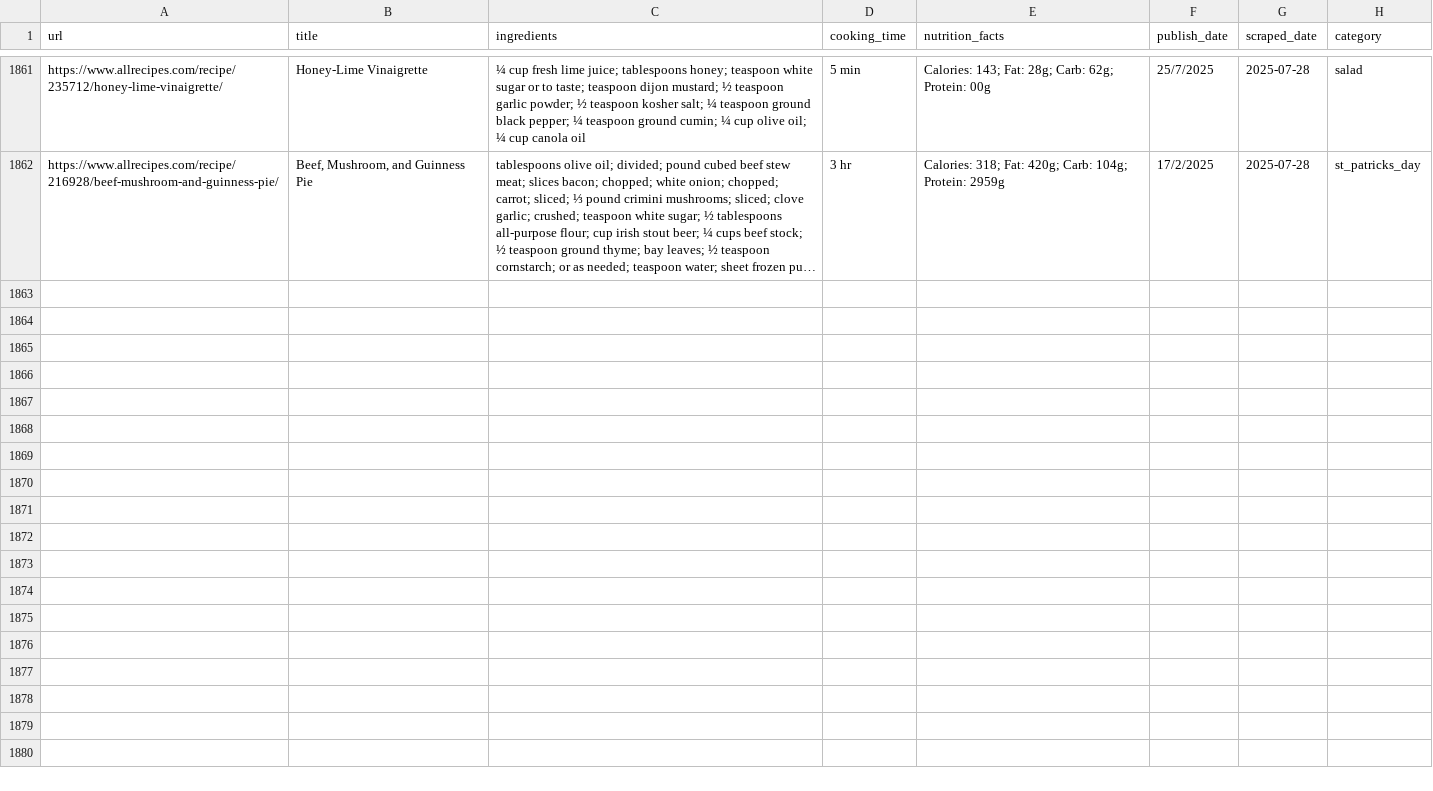
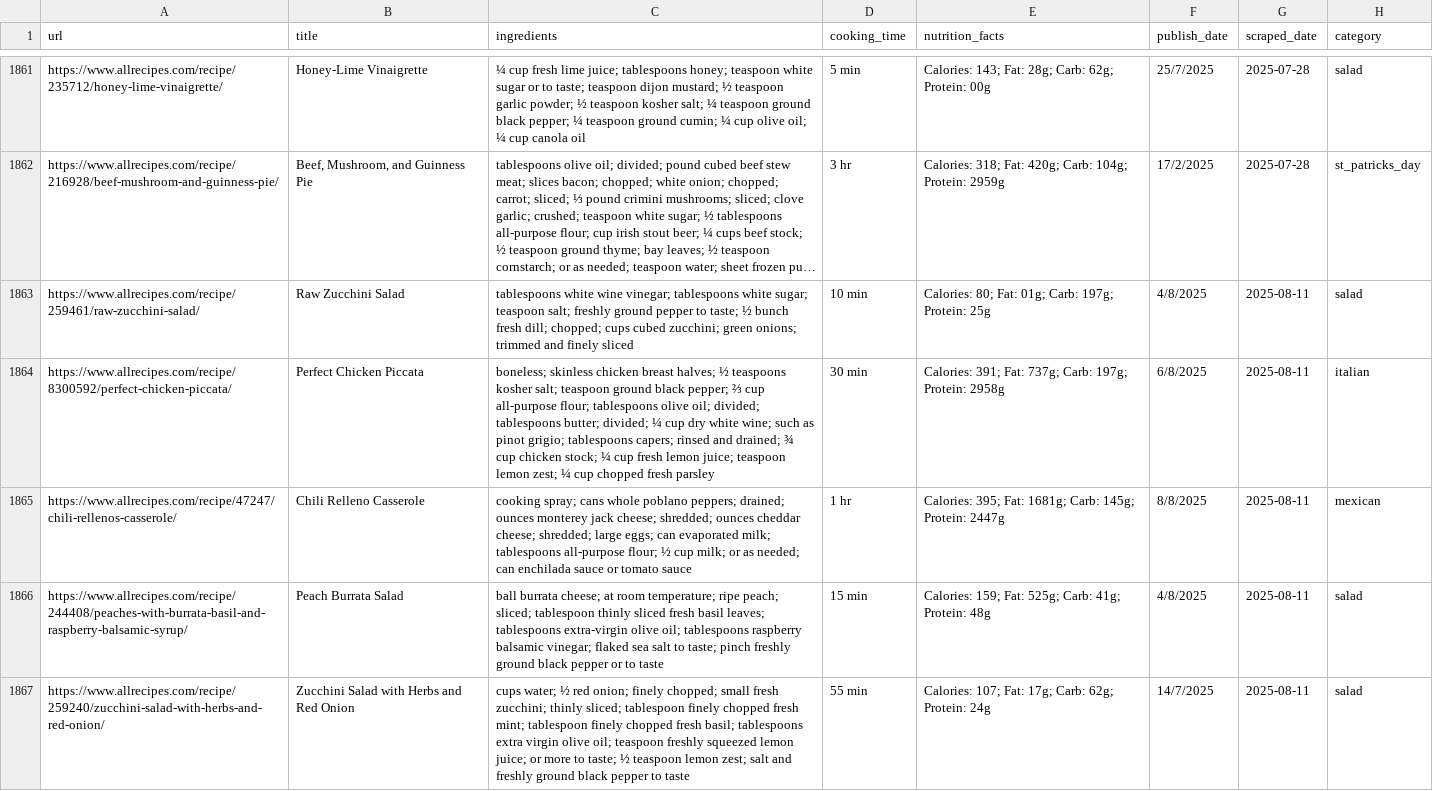
Before and after one commit to Dania909/DS_WebScraping, a CSV file: combined_cleaned.csv, drawn as a sheet; only a part is shown, gaps mark what is left out; long unchanged cells end in …; the diff covers the shown part only; the diff names each change by its address in the sheet, - before the commit and + after, or states it on an @@ line.

```diff
--- a/combined_cleaned.csv
+++ b/combined_cleaned.csv
+row 1863: https://www.allrecipes.com/recipe/259461/raw-zucchini-salad/ | Raw Zucchini Salad | tablespoons white wine vinegar; tablespoons white sugar; teaspoon salt; freshly ground pepper to taste; ½ bunch fresh dill; chopped; cups cubed zucchini; green onions; trimmed and finely sliced | 10 min | Calories: 80; Fat: 01g; Carb: 197g; Protein: 25g | 4/8/2025 | 2025-08-11 | salad
+row 1864: https://www.allrecipes.com/recipe/8300592/perfect-chicken-piccata/ | Perfect Chicken Piccata | boneless; skinless chicken breast halves; ½ teaspoons kosher salt; teaspoon ground black pepper; ⅔ cup all-purpose flour; tablespoons olive oil; divided; tablespoons butter; divided; ¼ cup dry white wine; such as pinot grigio; tablespoons capers; rinsed and drained; ¾ cup chicken stock; ¼ cup fresh lemon juice; teaspoon lemon zest; ¼ cup chopped fresh parsley | 30 min | Calories: 391; Fat: 737g; Carb: 197g; Protein: 2958g | 6/8/2025 | 2025-08-11 | italian
+row 1865: https://www.allrecipes.com/recipe/47247/chili-rellenos-casserole/ | Chili Relleno Casserole | cooking spray; cans whole poblano peppers; drained; ounces monterey jack cheese; shredded; ounces cheddar cheese; shredded; large eggs; can evaporated milk; tablespoons all-purpose flour; ½ cup milk; or as needed; can enchilada sauce or tomato sauce | 1 hr | Calories: 395; Fat: 1681g; Carb: 145g; Protein: 2447g | 8/8/2025 | 2025-08-11 | mexican
+row 1866: https://www.allrecipes.com/recipe/244408/peaches-with-burrata-basil-and-raspberry-balsamic-syrup/ | Peach Burrata Salad | ball burrata cheese; at room temperature; ripe peach; sliced; tablespoon thinly sliced fresh basil leaves; tablespoons extra-virgin olive oil; tablespoons raspberry balsamic vinegar; flaked sea salt to taste; pinch freshly ground black pepper or to taste | 15 min | Calories: 159; Fat: 525g; Carb: 41g; Protein: 48g | 4/8/2025 | 2025-08-11 | salad
+row 1867: https://www.allrecipes.com/recipe/259240/zucchini-salad-with-herbs-and-red-onion/ | Zucchini Salad with Herbs and Red Onion | cups water; ½ red onion; finely chopped; small fresh zucchini; thinly sliced; tablespoon finely chopped fresh mint; tablespoon finely chopped fresh basil; tablespoons extra virgin olive oil; teaspoon freshly squeezed lemon juice; or more to taste; ½ teaspoon lemon zest; salt and freshly ground black pepper to taste | 55 min | Calories: 107; Fat: 17g; Carb: 62g; Protein: 24g | 14/7/2025 | 2025-08-11 | salad
```
Also changed, not shown: 4 added rows elsewhere in this file, allrecipes_limited_categories.csv, recipetineats_limited_categories.csv.
